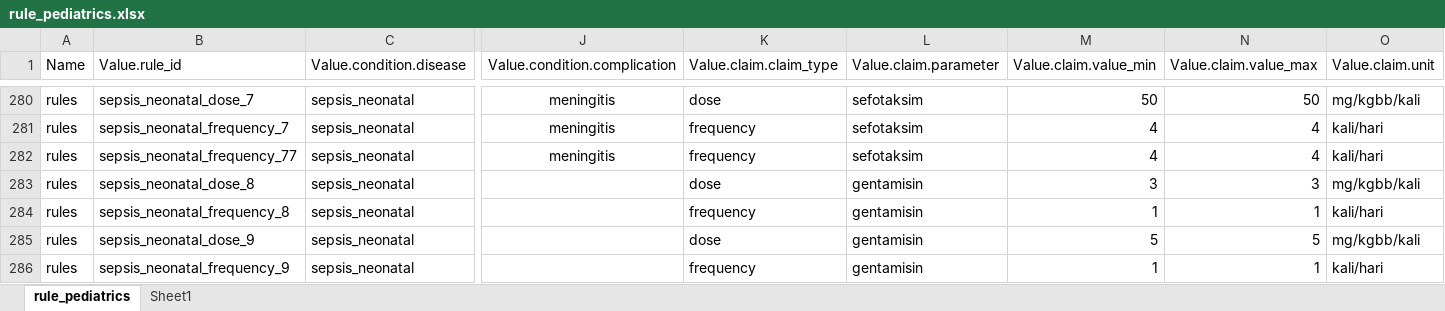
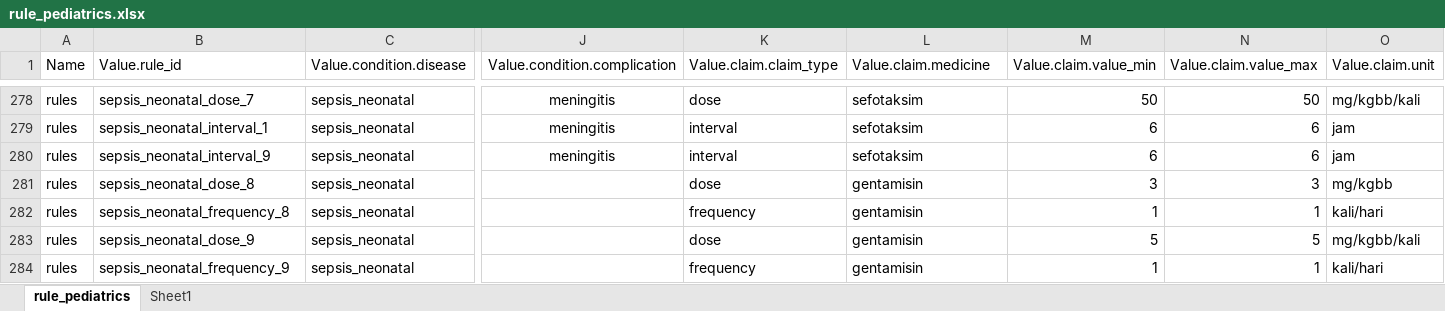
Before and after one commit to helloidrus/chatbotpediatrics, an Excel workbook: src/verification/rule_pediatrics.xlsx, sheet rule_pediatrics, drawn as a sheet; only a part is shown, gaps mark what is left out; values as stored, in another font and other column widths than the file's, no borders; table styles not drawn; addresses are those after the commit; the diff covers the shown part only; the diff names each change by its address in the sheet, - before the commit and + after, or states it on an @@ line.

```diff
--- a/src/verification/rule_pediatrics.xlsx (sheet rule_pediatrics)
+++ b/src/verification/rule_pediatrics.xlsx (sheet rule_pediatrics)
-L1: Value.claim.parameter
+L1: Value.claim.medicine
-B279 (Value.rule_id): sepsis_neonatal_frequency_7
+B279 (Value.rule_id): sepsis_neonatal_interval_1
-K279:K280 (Value.claim.claim_type): frequency
+K279:K280 (Value.claim.claim_type): interval
-M279:M280 (Value.claim.value_min): 4
+M279:M280 (Value.claim.value_min): 6
-N279:N280 (Value.claim.value_max): 4
+N279:N280 (Value.claim.value_max): 6
-O279:O280 (Value.claim.unit): kali/hari
+O279:O280 (Value.claim.unit): jam
-B280 (Value.rule_id): sepsis_neonatal_frequency_77
+B280 (Value.rule_id): sepsis_neonatal_interval_9
-O281 (Value.claim.unit): mg/kgbb/kali
+O281 (Value.claim.unit): mg/kgbb
```
Also changed, not shown: 2 removed rows and 162 edited cells elsewhere in this sheet, 8 other files.
